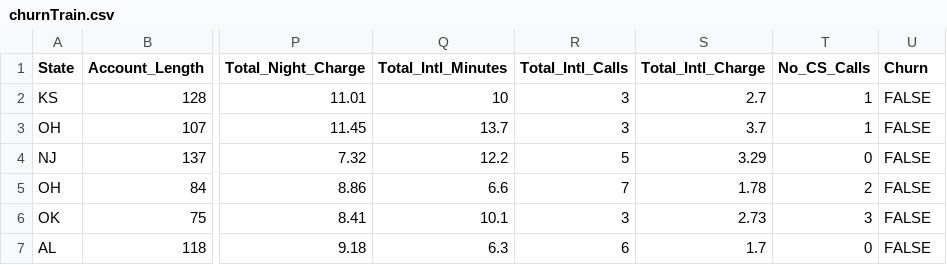
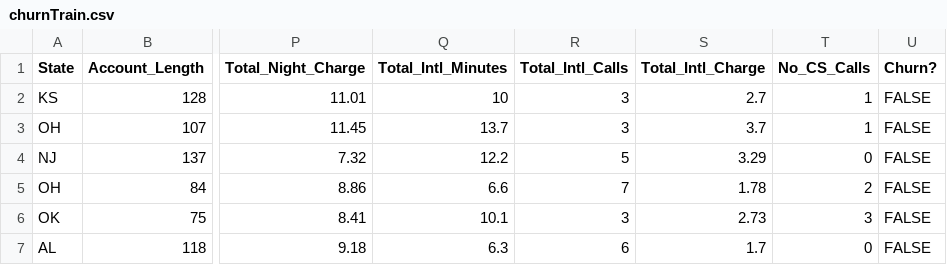
Before and after one commit to h2oai/wave-apps, a CSV file: data/churnTrain.csv, drawn as a sheet; only a part is shown, gaps mark what is left out; the diff names each change by its address in the sheet, - before the commit and + after, or states it on an @@ line.

Commit message:
Rename response column top be consistent with S3

```diff
--- a/data/churnTrain.csv
+++ b/data/churnTrain.csv
-U1: Churn
+U1: Churn?
```
